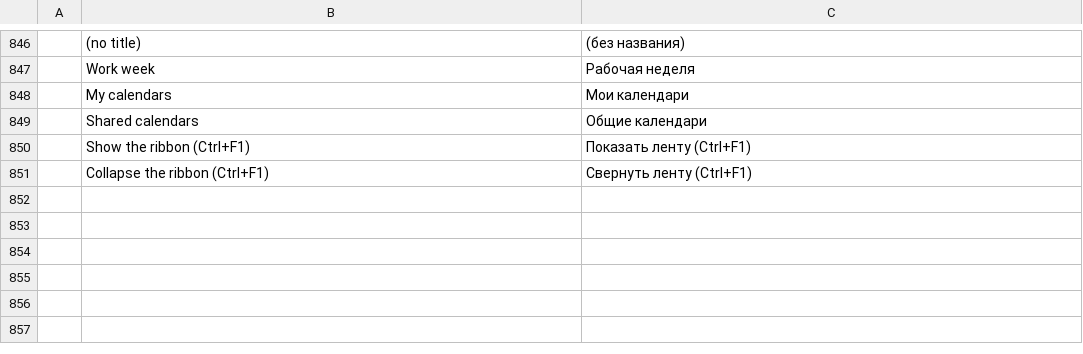
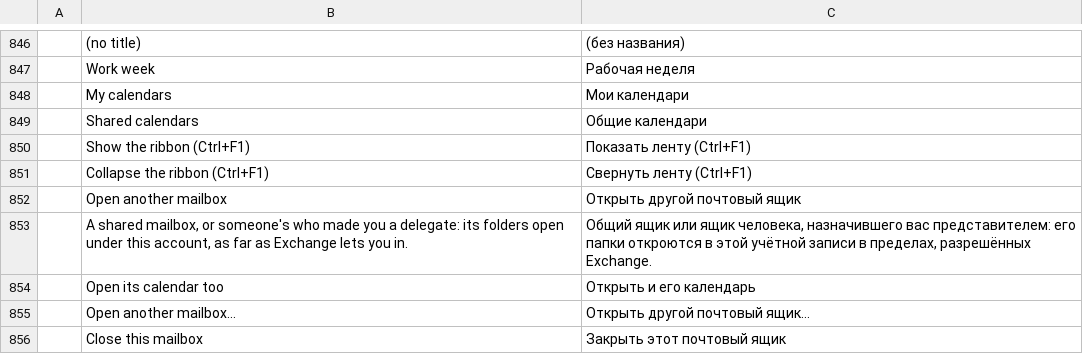
Before and after one commit to dgaudin/mailcraft, a TSV file: crates/ui-egui/src/i18n/ru.tsv, drawn as a sheet; only a part is shown, gaps mark what is left out; the diff names each change by its address in the sheet, - before the commit and + after, or states it on an @@ line.

```diff
--- a/crates/ui-egui/src/i18n/ru.tsv
+++ b/crates/ui-egui/src/i18n/ru.tsv
+row 852:  | Open another mailbox | Открыть другой почтовый ящик
+row 853:  | A shared mailbox, or someone's who made you a delegate: its folders open under this account, as far as Exchange lets you in. | Общий ящик или ящик человека, назначившего вас представителем: его папки откроются в этой учётной записи в пределах, разрешённых Exchange.
+row 854:  | Open its calendar too | Открыть и его календарь
+row 855:  | Open another mailbox… | Открыть другой почтовый ящик…
+row 856:  | Close this mailbox | Закрыть этот почтовый ящик
```
Also changed, not shown: crates/ui-egui/src/i18n/ar.tsv, crates/ui-egui/src/i18n/de.tsv, 24 other files.
